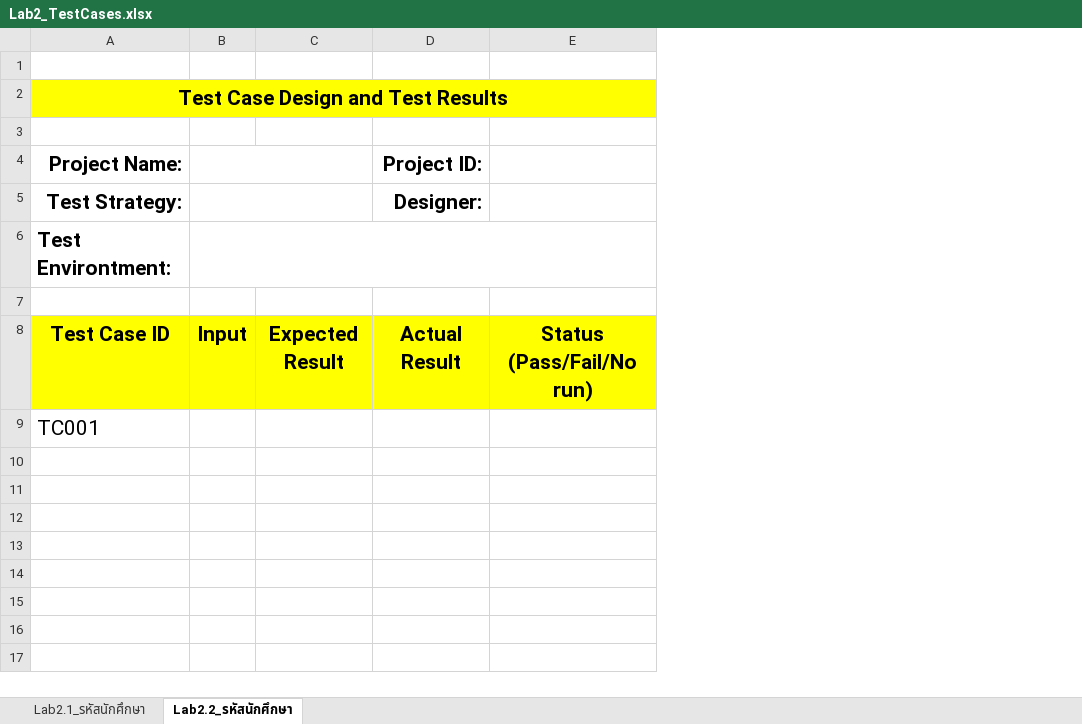
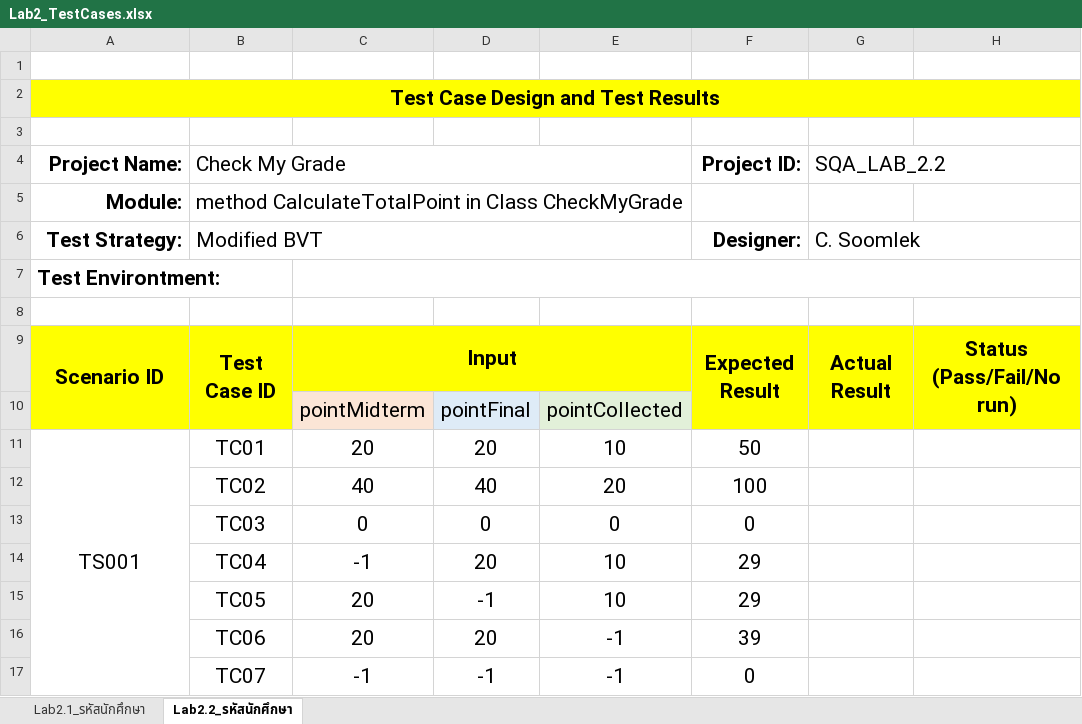
Before and after one commit to ChitsuthaCSKKU/SQA, an Excel workbook: LabDemo/Lab2_IntroductionToJUnit/Lab2_TestCases.xlsx, sheet Lab2.2_รหัสนักศึกษา, drawn as a sheet; values as stored, in another font and other column widths than the file's, no borders; removed rows and columns are numbered as before the commit, all else as after; the diff names each change by its address in the sheet, - before the commit and + after, or states it on an @@ line.

Commit message:
Edit test cases
Edit Lab2_TestCases.xlsx

```diff
--- a/LabDemo/Lab2_IntroductionToJUnit/Lab2_TestCases.xlsx (sheet Lab2.2_รหัสนักศึกษา)
+++ b/LabDemo/Lab2_IntroductionToJUnit/Lab2_TestCases.xlsx (sheet Lab2.2_รหัสนักศึกษา)
-column B, empty
-column C, empty
+column B (Check My Grade), row 6: Modified BVT
+column C, row 10: pointMidterm
+column D, row 10: pointFinal
+column E, row 10: pointCollected
+column G (SQA_LAB_2.2), row 6: C. Soomlek
+row 5: Module: | method CalculateTotalPoint in Class CheckMyGrade
+A7:B7 merged
-row 8: Test Case ID | Input | Expected Result | Actual Result | Status (Pass/Fail/No run)
+row 9: Scenario ID | Test Case ID | Input |  |  | Expected Result | Actual Result | Status (Pass/Fail/No run)
-A10 (Project Name:): TC001
+A10 (Project Name:): (empty)
-A10 fill: none
+A10 fill: #FFFF00
-F10 fill: none
+F10 fill: #FFFF00
-H10 fill: none
+H10 fill: #FFFF00
+row 11: TS001 | TC01 | 20 | 20 | 10 | 50
+row 12:  | TC02 | 40 | 40 | 20 | 100
+row 13:  | TC03 | 0 | 0 | 0 | 0
+row 14:  | TC04 | -1 | 20 | 10 | 29
+row 15:  | TC05 | 20 | -1 | 10 | 29
+row 16:  | TC06 | 20 | 20 | -1 | 39
+row 17:  | TC07 | -1 | -1 | -1 | 0
```
